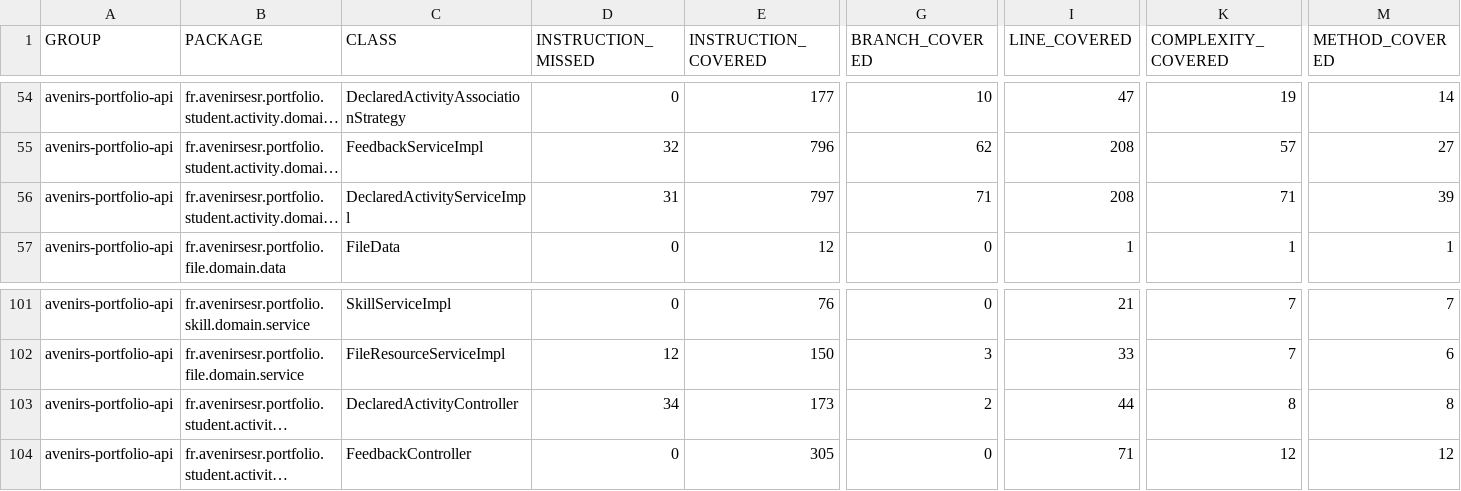
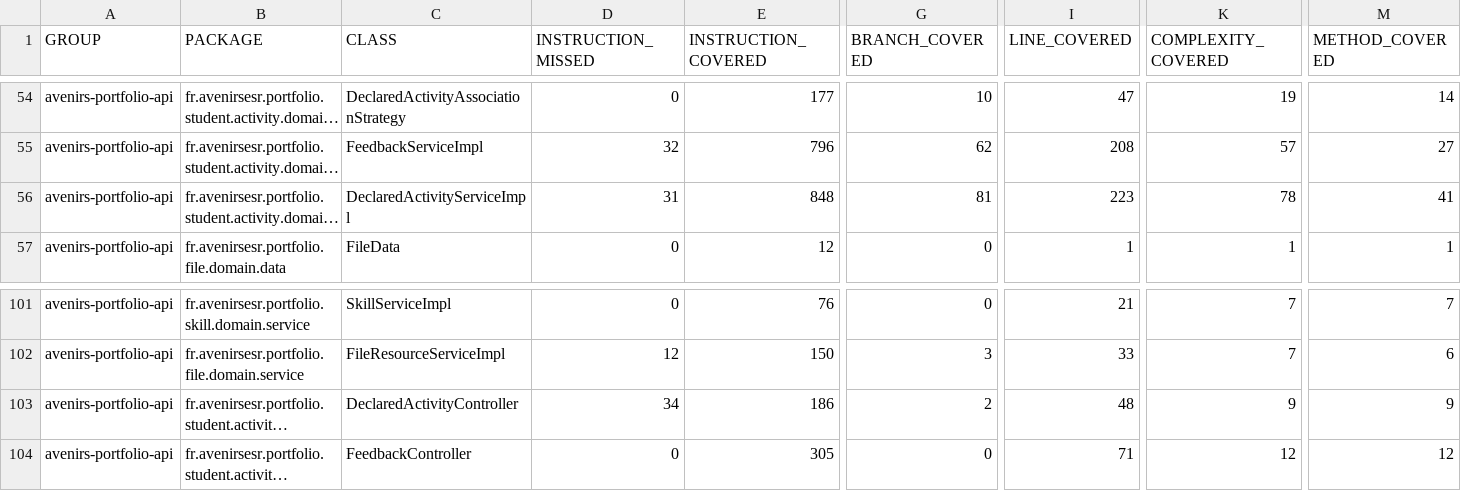
Before and after one commit to avenirs-esr/avenirs-portfolio-api, a CSV file: docs/jacoco-report/jacoco/jacoco.csv, drawn as a sheet; only a part is shown, gaps mark what is left out; long unchanged cells end in …; the diff names each change by its address in the sheet, - before the commit and + after, or states it on an @@ line.

```diff
--- a/docs/jacoco-report/jacoco/jacoco.csv
+++ b/docs/jacoco-report/jacoco/jacoco.csv
-E56 (INSTRUCTION_COVERED): 797
+E56 (INSTRUCTION_COVERED): 848
-G56 (BRANCH_COVERED): 71
+G56 (BRANCH_COVERED): 81
-I56 (LINE_COVERED): 208
+I56 (LINE_COVERED): 223
-K56 (COMPLEXITY_COVERED): 71
+K56 (COMPLEXITY_COVERED): 78
-M56 (METHOD_COVERED): 39
+M56 (METHOD_COVERED): 41
-E103 (INSTRUCTION_COVERED): 173
+E103 (INSTRUCTION_COVERED): 186
-I103 (LINE_COVERED): 44
+I103 (LINE_COVERED): 48
-K103 (COMPLEXITY_COVERED): 8
+K103 (COMPLEXITY_COVERED): 9
-M103 (METHOD_COVERED): 8
+M103 (METHOD_COVERED): 9
```
Also changed, not shown: 12 other files.
